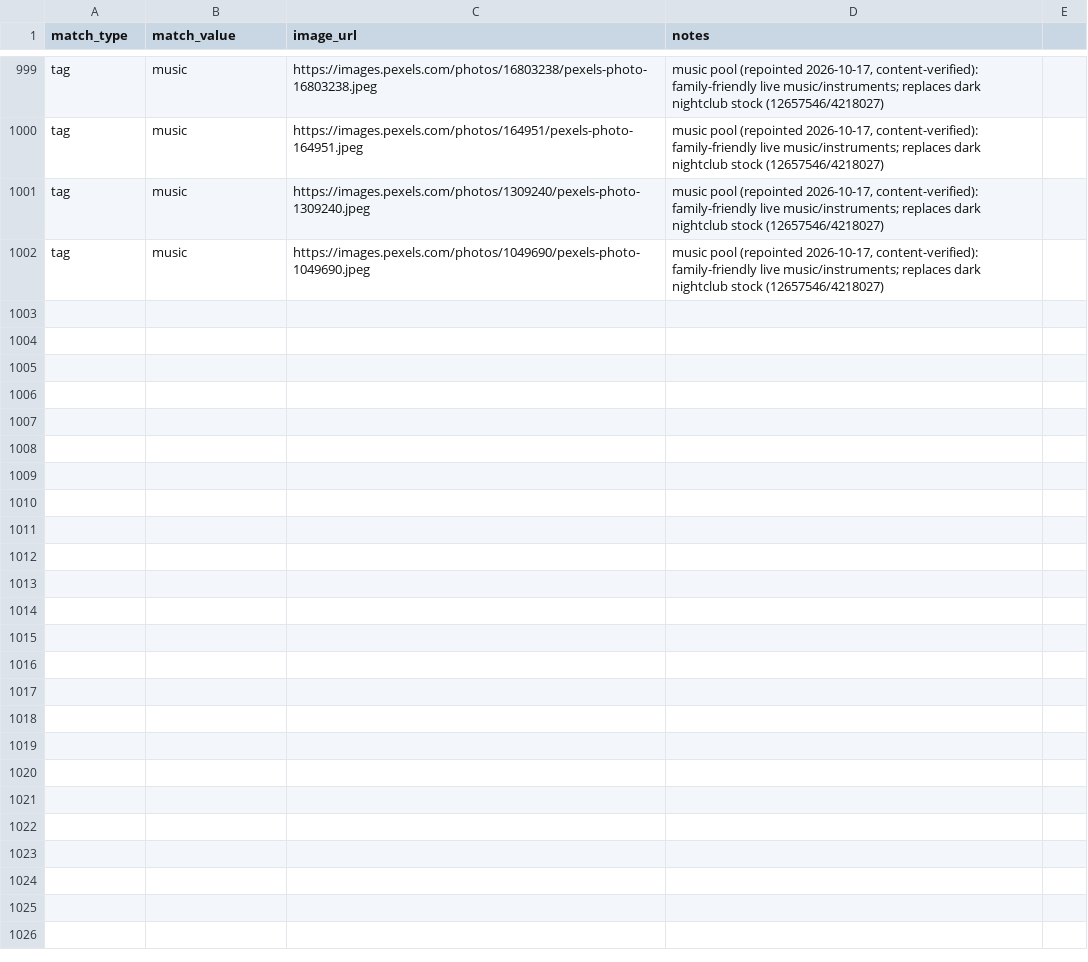
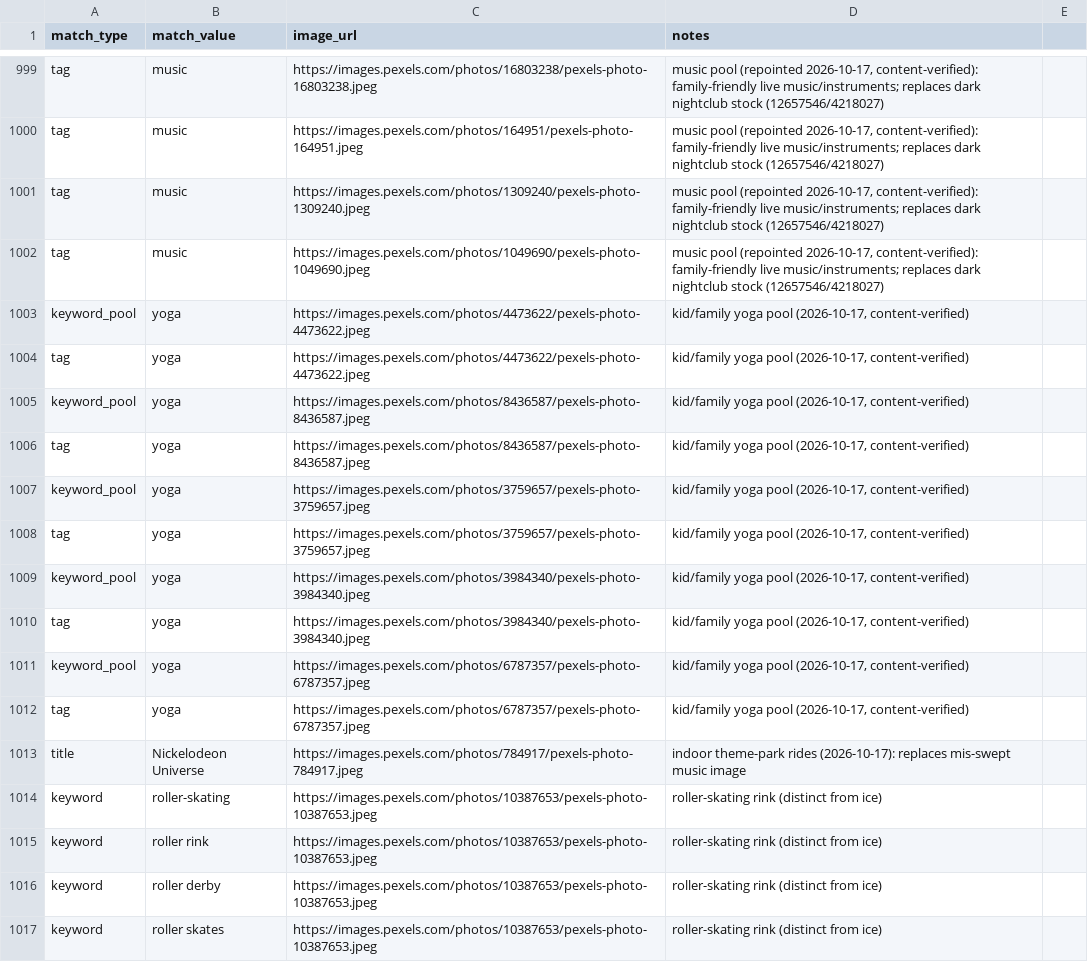
Before and after one commit to avlhohn/msp-family-feed, a CSV file: curated_images.csv, drawn as a sheet; only a part is shown, gaps mark what is left out.

Commit message:
Add kid/family yoga pool + fix Nickelodeon & roller-skating images

```diff
--- a/curated_images.csv
+++ b/curated_images.csv
@@ -1002 +1002,16 @@ tag,music,https://images.pexels.com/photos/1309240/pexels-photo-1309240.jpeg,"mu
 tag,music,https://images.pexels.com/photos/1049690/pexels-photo-1049690.jpeg,"music pool (repointed 2026-10-17, content-verified): family-friendly live music/instruments; replaces dark nightclub stock (12657546/4218027)"
+keyword_pool,yoga,https://images.pexels.com/photos/4473622/pexels-photo-4473622.jpeg,"kid/family yoga pool (2026-10-17, content-verified)"
+tag,yoga,https://images.pexels.com/photos/4473622/pexels-photo-4473622.jpeg,"kid/family yoga pool (2026-10-17, content-verified)"
+keyword_pool,yoga,https://images.pexels.com/photos/8436587/pexels-photo-8436587.jpeg,"kid/family yoga pool (2026-10-17, content-verified)"
+tag,yoga,https://images.pexels.com/photos/8436587/pexels-photo-8436587.jpeg,"kid/family yoga pool (2026-10-17, content-verified)"
+keyword_pool,yoga,https://images.pexels.com/photos/3759657/pexels-photo-3759657.jpeg,"kid/family yoga pool (2026-10-17, content-verified)"
+tag,yoga,https://images.pexels.com/photos/3759657/pexels-photo-3759657.jpeg,"kid/family yoga pool (2026-10-17, content-verified)"
+keyword_pool,yoga,https://images.pexels.com/photos/3984340/pexels-photo-3984340.jpeg,"kid/family yoga pool (2026-10-17, content-verified)"
+tag,yoga,https://images.pexels.com/photos/3984340/pexels-photo-3984340.jpeg,"kid/family yoga pool (2026-10-17, content-verified)"
+keyword_pool,yoga,https://images.pexels.com/photos/6787357/pexels-photo-6787357.jpeg,"kid/family yoga pool (2026-10-17, content-verified)"
+tag,yoga,https://images.pexels.com/photos/6787357/pexels-photo-6787357.jpeg,"kid/family yoga pool (2026-10-17, content-verified)"
+title,Nickelodeon Universe,https://images.pexels.com/photos/784917/pexels-photo-784917.jpeg,indoor theme-park rides (2026-10-17): replaces mis-swept music image
+keyword,roller-skating,https://images.pexels.com/photos/10387653/pexels-photo-10387653.jpeg,roller-skating rink (distinct from ice)
+keyword,roller rink,https://images.pexels.com/photos/10387653/pexels-photo-10387653.jpeg,roller-skating rink (distinct from ice)
+keyword,roller derby,https://images.pexels.com/photos/10387653/pexels-photo-10387653.jpeg,roller-skating rink (distinct from ice)
+keyword,roller skates,https://images.pexels.com/photos/10387653/pexels-photo-10387653.jpeg,roller-skating rink (distinct from ice)
```
